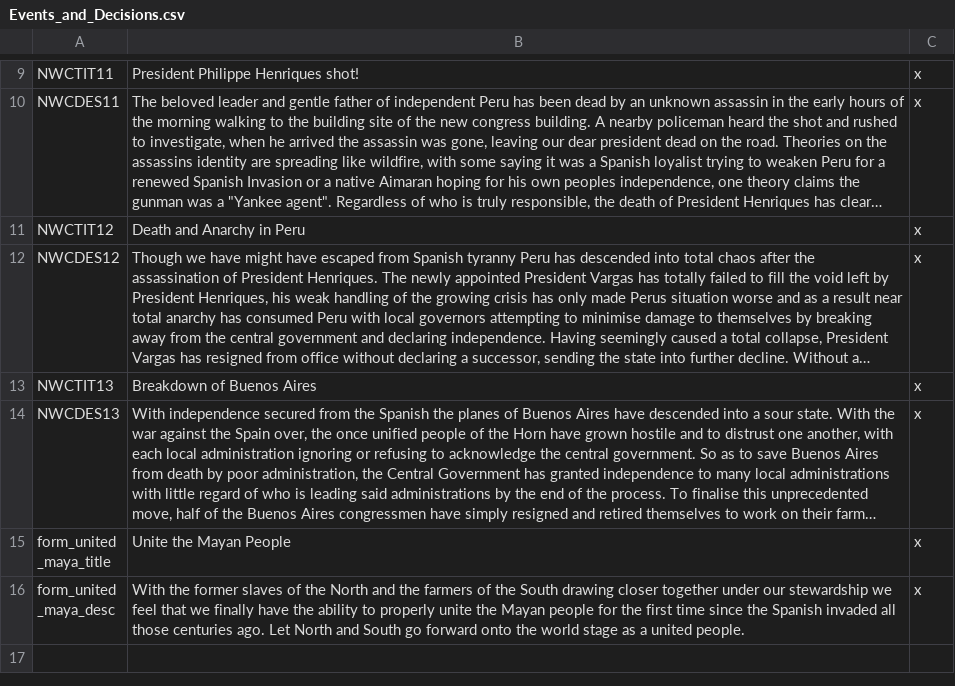
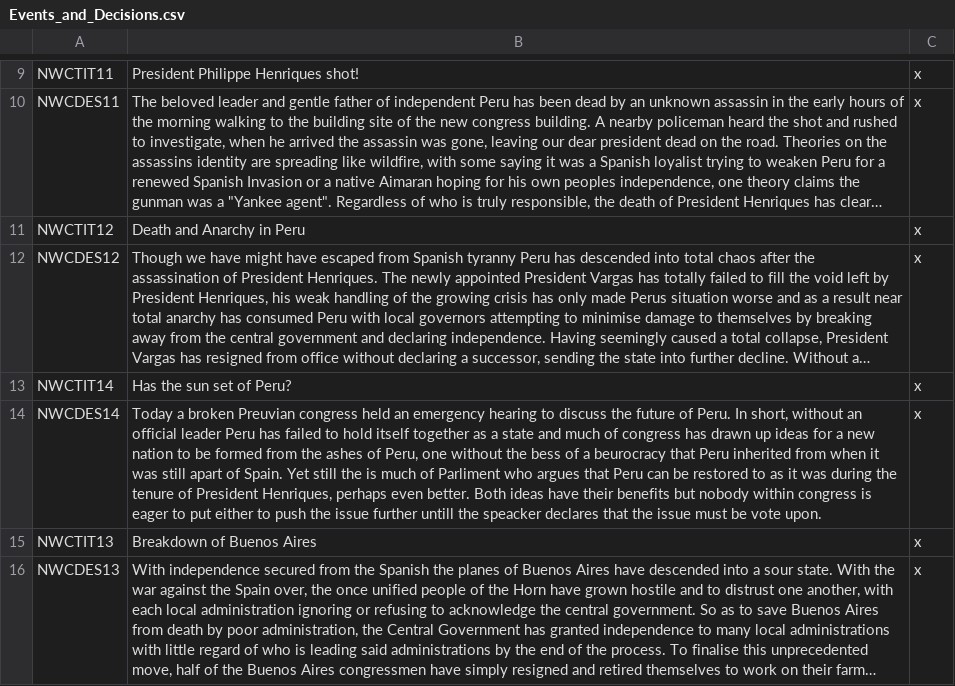
Before and after one commit to NevadaUK/Victoria2CrossCresentCrowns, a CSV file: 1800MegaSession/localisation/Events_and_Decisions.csv, drawn as a sheet; only a part is shown, gaps mark what is left out; the shorter side is filled out with more unchanged rows; long unchanged cells end in …; the diff names each change by its address in the sheet, - before the commit and + after, or states it on an @@ line.

```diff
--- a/1800MegaSession/localisation/Events_and_Decisions.csv
+++ b/1800MegaSession/localisation/Events_and_Decisions.csv
+row 13: NWCTIT14 | Has the sun set of Peru? | x
+row 14: NWCDES14 | Today a broken Preuvian congress held an emergency hearing to discuss the future of Peru. In short, without an official leader Peru has failed to hold itself together as a state and much of congress has drawn up ideas for a new nation to be formed from the ashes of Peru, one without the bess of a beurocracy that Peru inherited from when it was still apart of Spain. Yet still the is much of Parliment who argues that Peru can be restored to as it was during the tenure of President Henriques, perhaps even better. Both ideas have their benefits but nobody within congress is eager to put either to push the issue further untill the speacker declares that the issue must be vote upon. | x
```
Also changed, not shown: 1800MegaSession/localisation/CountryAdj.csv, 1800MegaSession/localisation/CountryNames.csv, 53 other files.
